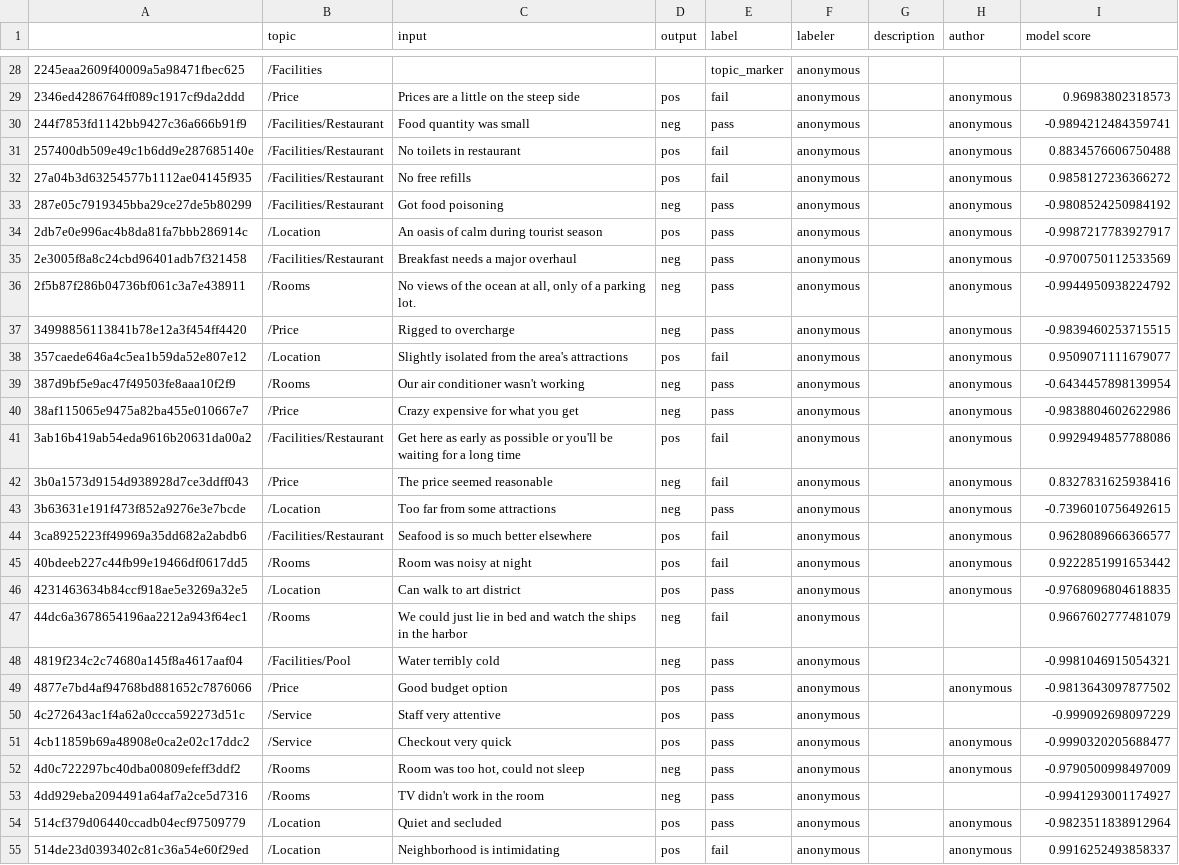
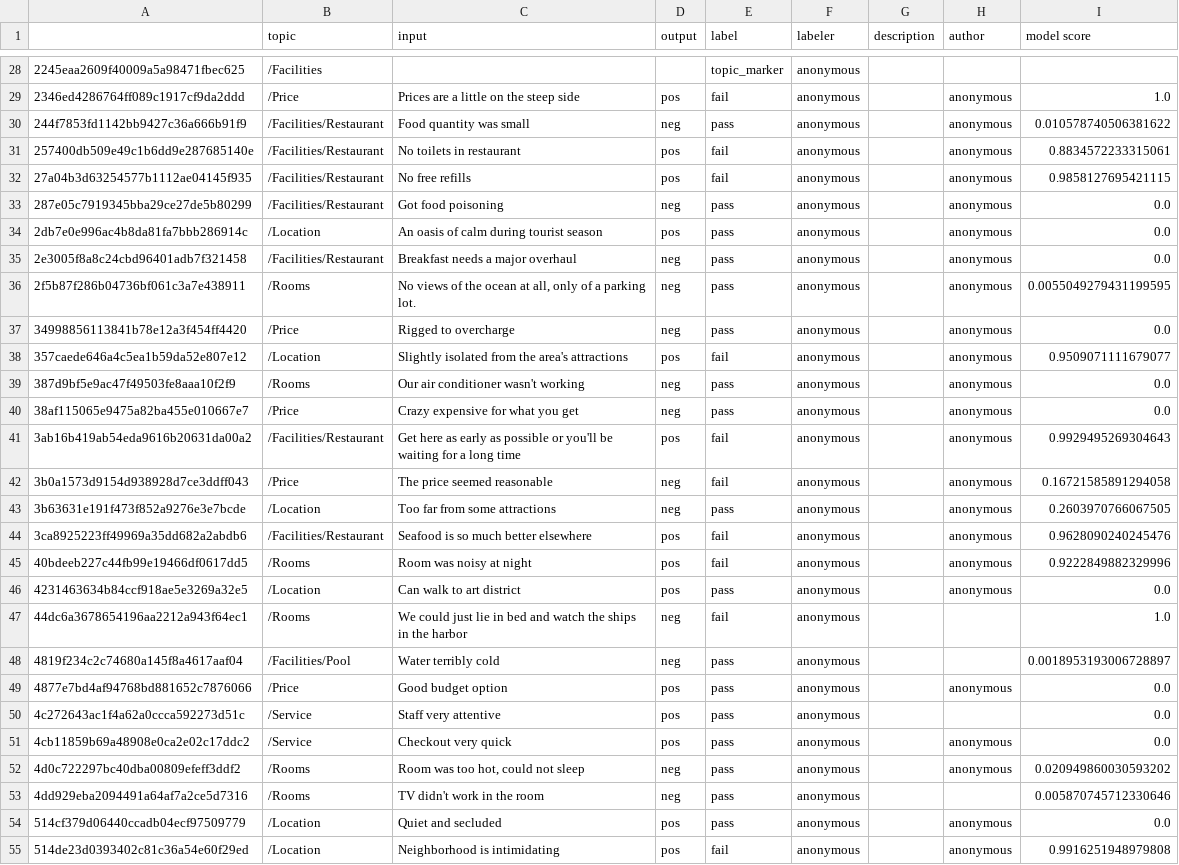
Before and after one commit to microsoft/adaptive-testing, a CSV file: notebooks/imdb_hotel_conversion.csv, drawn as a sheet; only a part is shown, gaps mark what is left out; the diff covers the shown part only; the diff names each change by its address in the sheet, - before the commit and + after, or states it on an @@ line.

```diff
--- a/notebooks/imdb_hotel_conversion.csv
+++ b/notebooks/imdb_hotel_conversion.csv
-I29 (model score): 0.96983802318573
+I29 (model score): 1.0
-I30 (model score): -0.9894212484359741
+I30 (model score): 0.010578740506381622
-I31 (model score): 0.8834576606750488
+I31 (model score): 0.8834572233315061
-I32 (model score): 0.9858127236366272
+I32 (model score): 0.9858127695421115
-I33 (model score): -0.9808524250984192
+I33 (model score): 0.0
-I34 (model score): -0.9987217783927917
+I34 (model score): 0.0
-I35 (model score): -0.9700750112533569
+I35 (model score): 0.0
-I36 (model score): -0.9944950938224792
+I36 (model score): 0.0055049279431199595
-I37 (model score): -0.9839460253715515
+I37 (model score): 0.0
-I39 (model score): -0.6434457898139954
+I39 (model score): 0.0
-I40 (model score): -0.9838804602622986
+I40 (model score): 0.0
-I41 (model score): 0.9929494857788086
+I41 (model score): 0.9929495269304643
-I42 (model score): 0.8327831625938416
+I42 (model score): 0.16721585891294058
-I43 (model score): -0.7396010756492615
+I43 (model score): 0.2603970766067505
-I44 (model score): 0.9628089666366577
+I44 (model score): 0.9628090240245476
-I45 (model score): 0.9222851991653442
+I45 (model score): 0.9222849882329996
-I46 (model score): -0.9768096804618835
+I46 (model score): 0.0
-I47 (model score): 0.9667602777481079
+I47 (model score): 1.0
-I48 (model score): -0.9981046915054321
+I48 (model score): 0.0018953193006728897
-I49 (model score): -0.9813643097877502
+I49 (model score): 0.0
-I50 (model score): -0.999092698097229
+I50 (model score): 0.0
-I51 (model score): -0.9990320205688477
+I51 (model score): 0.0
-I52 (model score): -0.9790500998497009
+I52 (model score): 0.020949860030593202
-I53 (model score): -0.9941293001174927
+I53 (model score): 0.005870745712330646
-I54 (model score): -0.9823511838912964
+I54 (model score): 0.0
-I55 (model score): 0.9916252493858337
+I55 (model score): 0.9916251948979808
```
Also changed, not shown: 1 removed row and 165 edited cells elsewhere in this file, 1 other file.
